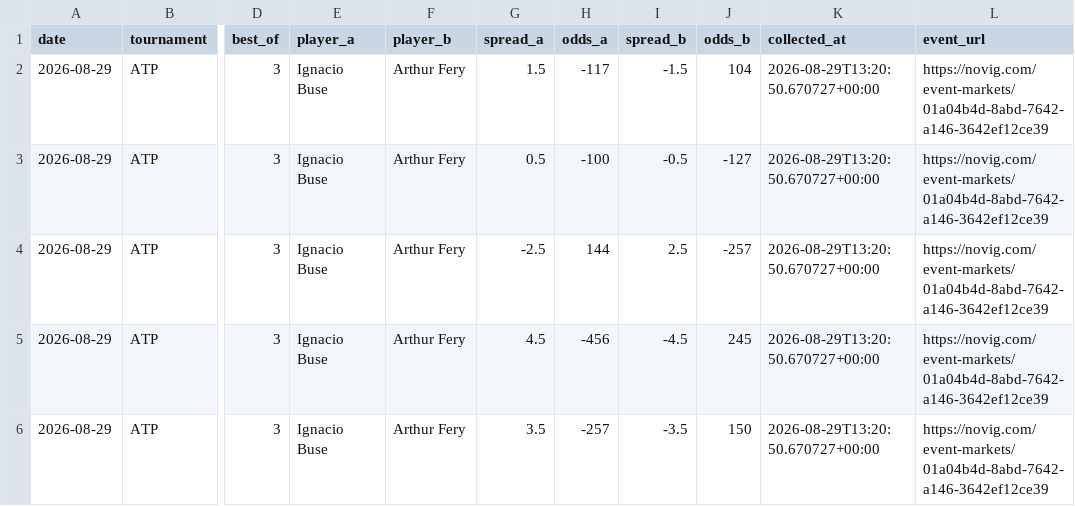
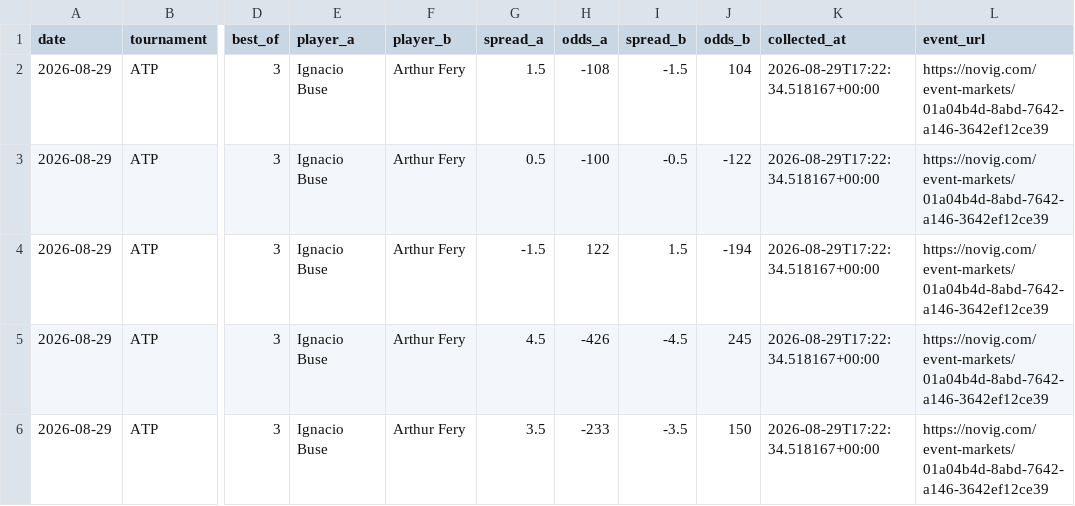
Before and after one commit to dchang0611/tennis-spread-model, a CSV file: data/novig_spreads.csv, drawn as a sheet; only a part is shown, gaps mark what is left out; the diff names each change by its address in the sheet, - before the commit and + after, or states it on an @@ line.

```diff
--- a/data/novig_spreads.csv
+++ b/data/novig_spreads.csv
-H2 (odds_a): -117
+H2 (odds_a): -108
-K2:K6 (collected_at): 2026-08-29T13:20:50.670727+00:00
+K2:K6 (collected_at): 2026-08-29T17:22:34.518167+00:00
-J3 (odds_b): -127
+J3 (odds_b): -122
-G4 (spread_a): -2.5
+G4 (spread_a): -1.5
-H4 (odds_a): 144
+H4 (odds_a): 122
-I4 (spread_b): 2.5
+I4 (spread_b): 1.5
-J4 (odds_b): -257
+J4 (odds_b): -194
-H5 (odds_a): -456
+H5 (odds_a): -426
-H6 (odds_a): -257
+H6 (odds_a): -233
```
Also changed, not shown: 2 other files.
